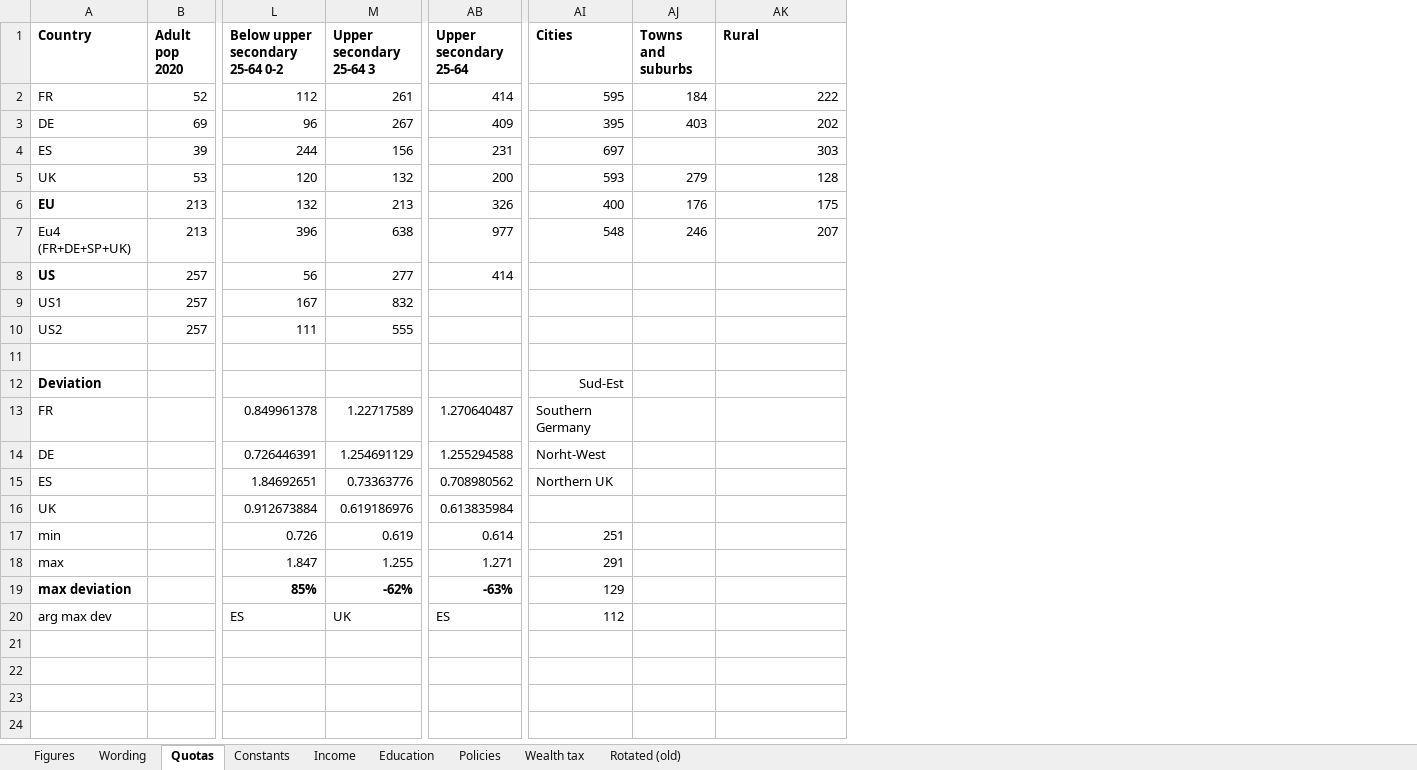
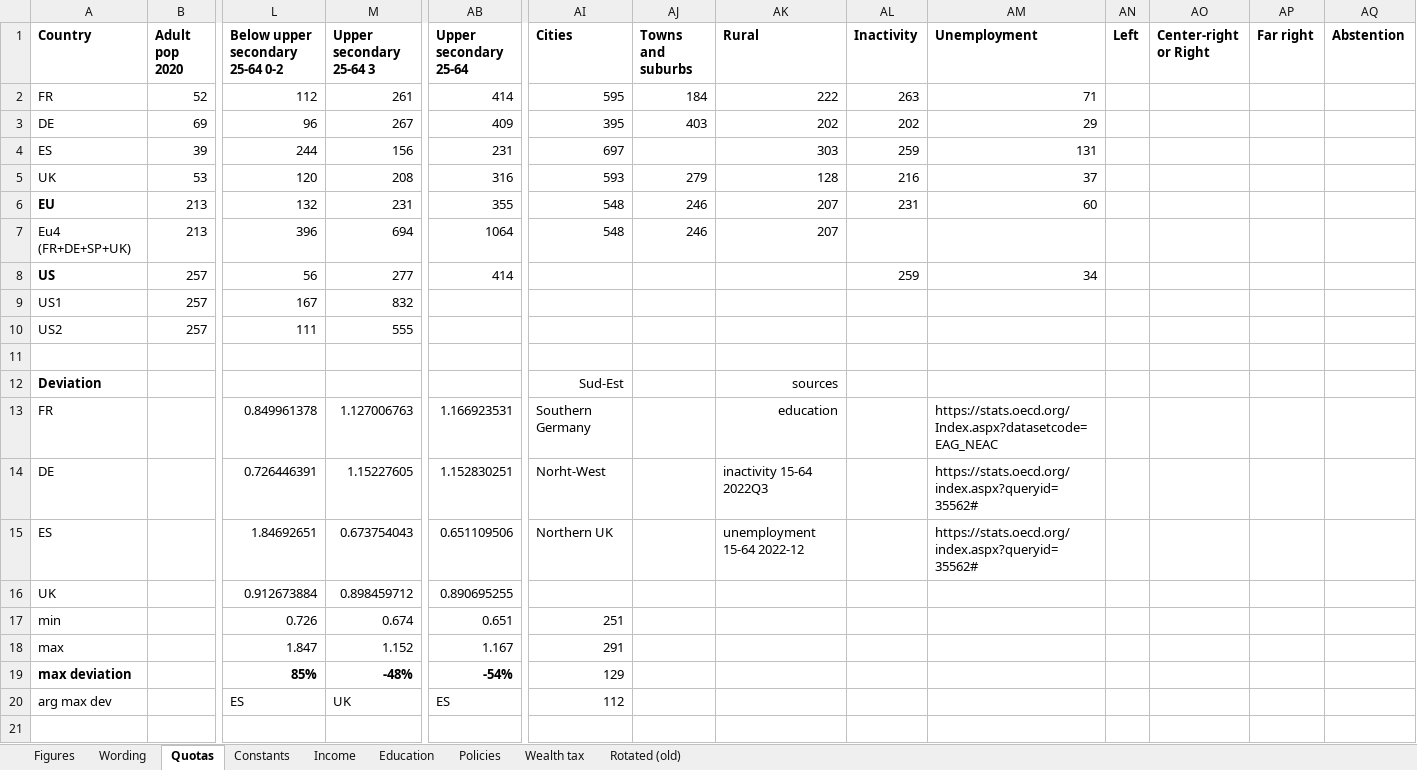
Before and after one commit to bixiou/global_tax_attitudes, an Excel workbook: questionnaire/specificities.xlsx, sheet Quotas, drawn as a sheet; only a part is shown, gaps mark what is left out; values as stored, in another font and other column widths than the file's, no borders; conditional formats not drawn; the diff names each change by its address in the sheet, - before the commit and + after, or states it on an @@ line.

```diff
--- a/questionnaire/specificities.xlsx (sheet Quotas)
+++ b/questionnaire/specificities.xlsx (sheet Quotas)
+column AL (Inactivity), rows 2-8: 263 | 202 | 259 | 216 | 231 |  | 259
+column AM (Unemployment), rows 2-15: 71 | 29 | 131 | 37 | 60 |  | 34 |  |  |  |  | https://stats.oecd.org/Index.aspx?datasetcode=EAG_NEAC | https://stats.oecd.org/index.aspx?queryid=35562# | https://stats.oecd.org/index.aspx?queryid=35562#
+column AN (Left), empty
+column AO (Center-right or Right), empty
+column AP (Far right), empty
+column AQ (Abstention), empty
-M5 (Upper secondary 25-64 3): 132
+M5 (Upper secondary 25-64 3): 208
-AB5 (Upper secondary 25-64): 200
+AB5 (Upper secondary 25-64): 316
-M6 (Upper secondary 25-64 3): 213
+M6 (Upper secondary 25-64 3): 231
-AB6 (Upper secondary 25-64): 326
+AB6 (Upper secondary 25-64): 355
-AI6 (Cities): 400
+AI6 (Cities): 548
-AJ6 (Towns and suburbs): 176
+AJ6 (Towns and suburbs): 246
-AK6 (Rural): 175
+AK6 (Rural): 207
-M7 (Upper secondary 25-64 3): 638
+M7 (Upper secondary 25-64 3): 694
-AB7 (Upper secondary 25-64): 977
+AB7 (Upper secondary 25-64): 1064
-AK12 (Rural): (empty)
+AK12 (Rural): sources
-M13 (Upper secondary 25-64 3): 1.22717589
+M13 (Upper secondary 25-64 3): 1.127006763
-AB13 (Upper secondary 25-64): 1.270640487
+AB13 (Upper secondary 25-64): 1.166923531
-AK13 (Rural): (empty)
+AK13 (Rural): education
-M14 (Upper secondary 25-64 3): 1.254691129
+M14 (Upper secondary 25-64 3): 1.15227605
-AB14 (Upper secondary 25-64): 1.255294588
+AB14 (Upper secondary 25-64): 1.152830251
-AK14 (Rural): (empty)
+AK14 (Rural): inactivity 15-64 2022Q3
-M15 (Upper secondary 25-64 3): 0.73363776
+M15 (Upper secondary 25-64 3): 0.673754043
-AB15 (Upper secondary 25-64): 0.708980562
+AB15 (Upper secondary 25-64): 0.651109506
-AK15 (Rural): (empty)
+AK15 (Rural): unemployment 15-64 2022-12
-M16 (Upper secondary 25-64 3): 0.619186976
+M16 (Upper secondary 25-64 3): 0.898459712
-AB16 (Upper secondary 25-64): 0.613835984
+AB16 (Upper secondary 25-64): 0.890695255
-M17 (Upper secondary 25-64 3): 0.619
+M17 (Upper secondary 25-64 3): 0.674
-AB17 (Upper secondary 25-64): 0.614
+AB17 (Upper secondary 25-64): 0.651
-M18 (Upper secondary 25-64 3): 1.255
+M18 (Upper secondary 25-64 3): 1.152
-AB18 (Upper secondary 25-64): 1.271
+AB18 (Upper secondary 25-64): 1.167
-M19 (Upper secondary 25-64 3): -62%
+M19 (Upper secondary 25-64 3): -48%
-AB19 (Upper secondary 25-64): -63%
+AB19 (Upper secondary 25-64): -54%
```
Also changed, not shown: questionnaire/education_oecd.xlsx, 15 other files.
